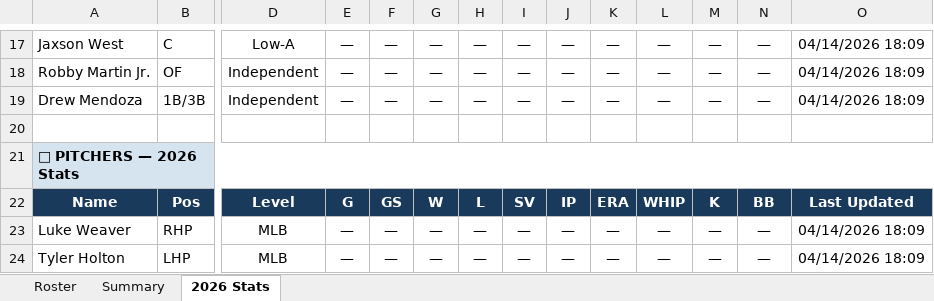
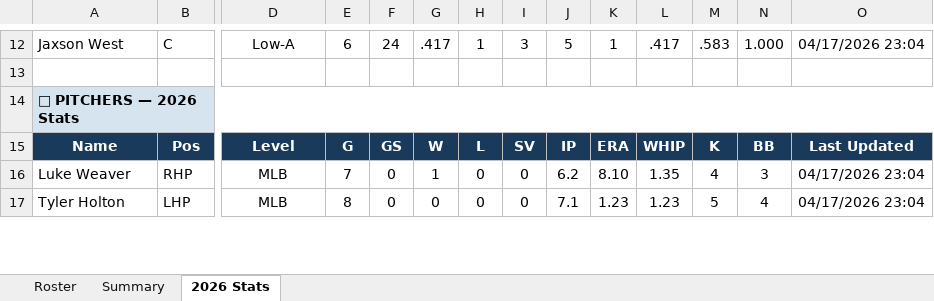
Before and after one commit to JohnVNoles/noles-in-the-show, an Excel workbook: noles_in_the_pros.xlsx, sheet 2026 Stats, drawn as a sheet; only a part is shown, gaps mark what is left out; values as stored, in another font and other column widths than the file's, no borders; removed rows and columns are numbered as before the commit, all else as after; rows hold the shown columns only; the diff covers the shown part only; the diff names each change by its address in the sheet, - before the commit and + after, or states it on an @@ line.

```diff
--- a/noles_in_the_pros.xlsx (sheet 2026 Stats)
+++ b/noles_in_the_pros.xlsx (sheet 2026 Stats)
-E12: —
+E12: 6
-F12: —
+F12: 24
-G12: —
+G12: .417
-H12: —
+H12: 1
-I12: —
+I12: 3
-J12: —
+J12: 5
-K12: —
+K12: 1
-L12: —
+L12: .417
-M12: —
+M12: .583
-N12: —
+N12: 1.000
-O12: 04/14/2026 18:09
+O12: 04/17/2026 23:04
-row 18: Robby Martin Jr. | OF | Independent | — | — | — | — | — | — | — | — | — | — | 04/14/2026 18:09
-row 19: Drew Mendoza | 1B/3B | Independent | — | — | — | — | — | — | — | — | — | — | 04/14/2026 18:09
-E16: —
+E16: 7
-F16:F17: —
+F16:F17: 0
-G16: —
+G16: 1
-H16:H17: —
+H16:H17: 0
-I16:I17: —
+I16:I17: 0
-J16: —
+J16: 6.2
-K16: —
+K16: 8.10
-L16: —
+L16: 1.35
-M16: —
+M16: 4
-N16: —
+N16: 3
-O16:O17: 04/14/2026 18:09
+O16:O17: 04/17/2026 23:04
-E17: —
+E17: 8
-G17: —
+G17: 0
-J17: —
+J17: 7.1
-K17: —
+K17: 1.23
-L17: —
+L17: 1.23
-M17: —
+M17: 5
-N17: —
+N17: 4
```
Also changed, not shown: 3 added rows, 9 removed rows and 218 edited cells elsewhere in this sheet, 2 other files.
